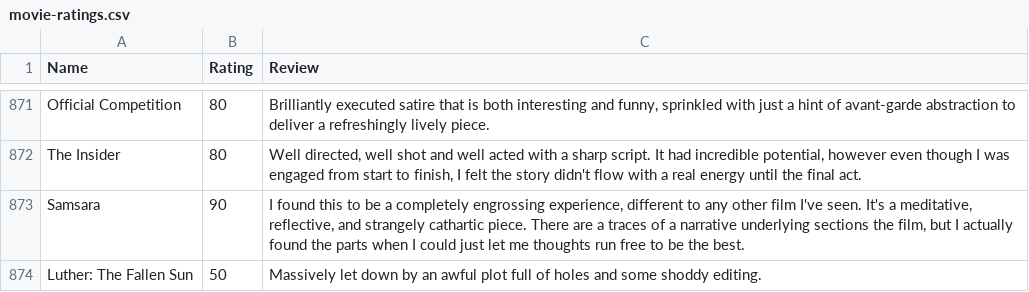
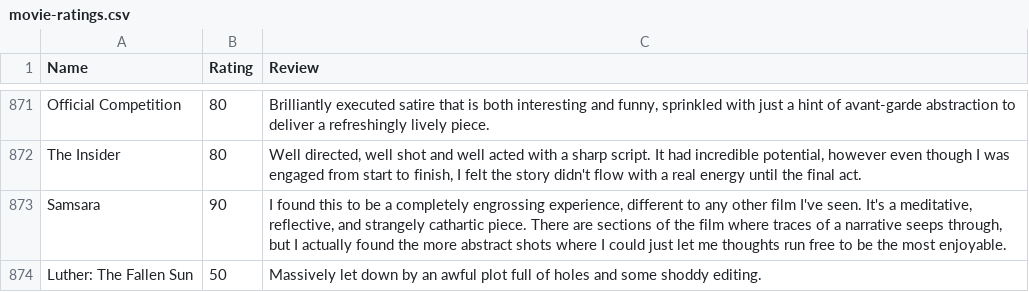
Before and after one commit to CScho96/Film-list, a CSV file: _data/movie-ratings.csv, drawn as a sheet; only a part is shown, gaps mark what is left out.

Commit message:
Update movie-ratings.csv

```diff
--- a/_data/movie-ratings.csv
+++ b/_data/movie-ratings.csv
@@ -872,3 +872,3 @@ Official Competition,80,"Brilliantly executed satire that is both interesting an
 The Insider,80,"Well directed, well shot and well acted with a sharp script. It had incredible potential, however even though I was engaged from start to finish, I felt the story didn't flow with a real energy until the final act."
-Samsara,90,"I found this to be a completely engrossing experience, different to any other film I've seen. It's a meditative, reflective, and strangely cathartic piece. There are a traces of a narrative underlying sections the film, but I actually found the parts when I could just let me thoughts run free to be the best."
+Samsara,90,"I found this to be a completely engrossing experience, different to any other film I've seen. It's a meditative, reflective, and strangely cathartic piece. There are sections of the film where traces of a narrative seeps through, but I actually found the more abstract shots where I could just let me thoughts run free to be the most enjoyable."
 Luther: The Fallen Sun,50,"Massively let down by an awful plot full of holes and some shoddy editing."
```
